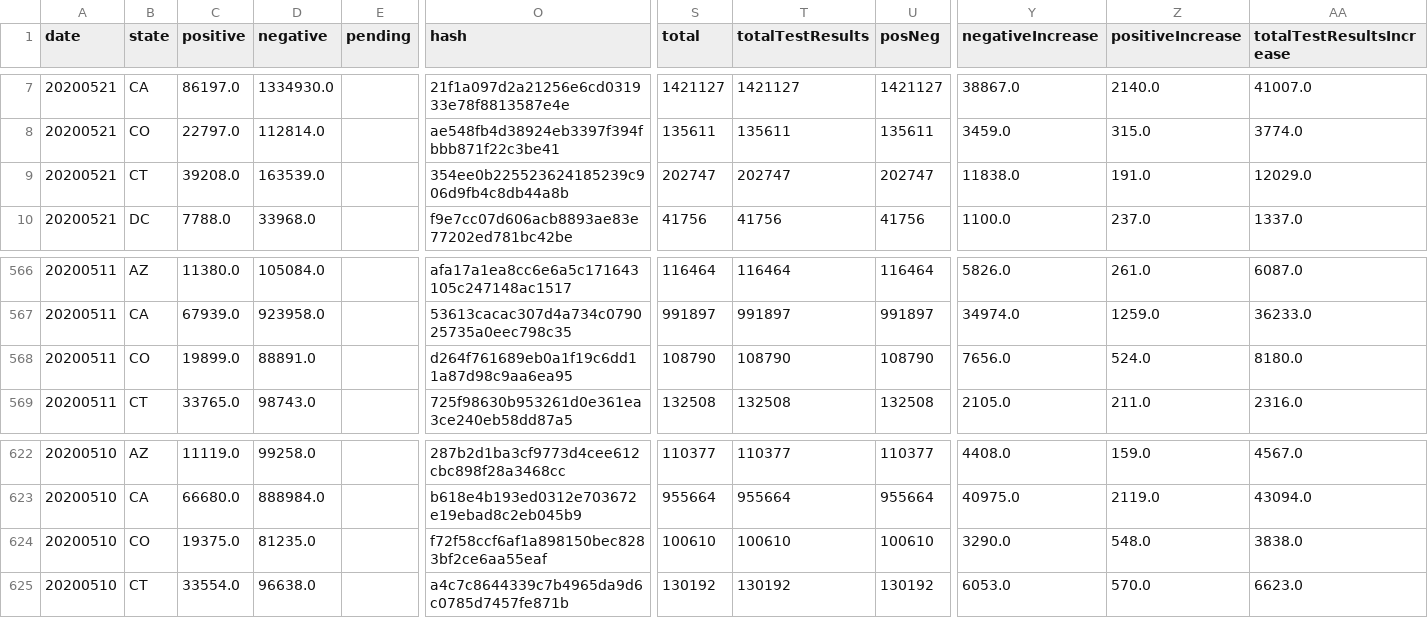
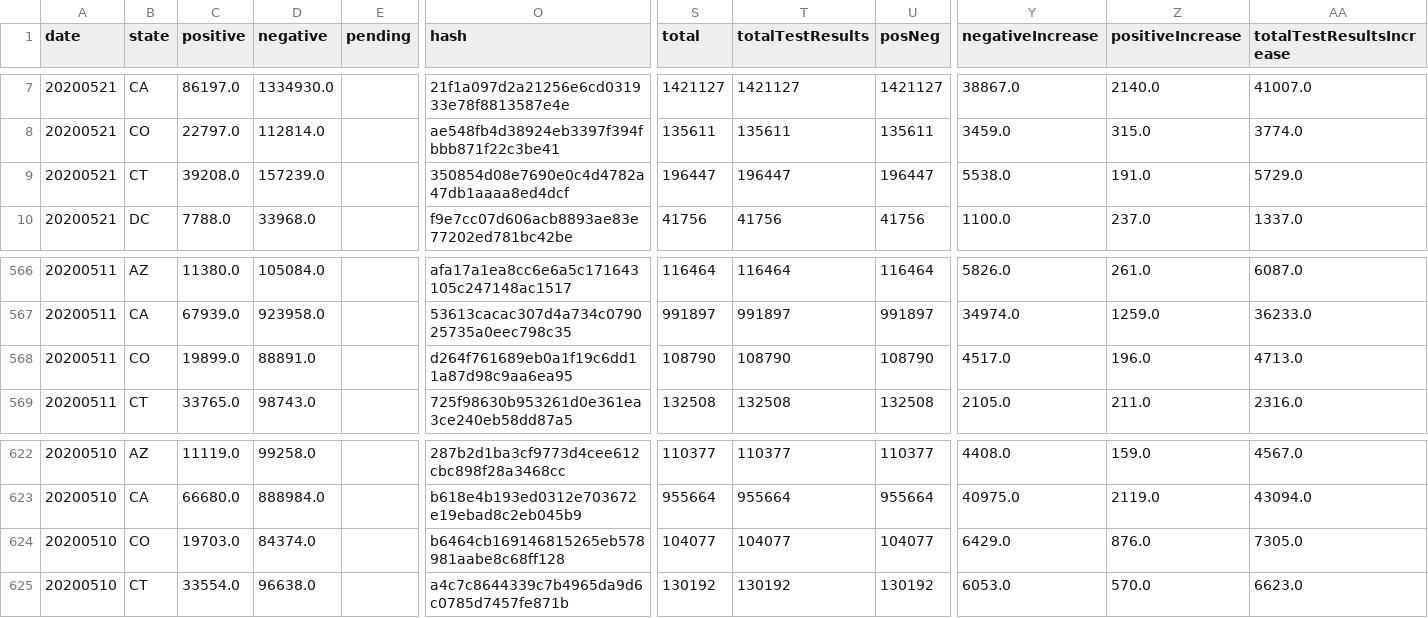
Before and after one commit to fmossott/COVID19-US, a CSV file: data/tests_raw.csv, drawn as a sheet; only a part is shown, gaps mark what is left out; the diff names each change by its address in the sheet, - before the commit and + after, or states it on an @@ line.

```diff
--- a/data/tests_raw.csv
+++ b/data/tests_raw.csv
-D9 (negative): 163539.0
+D9 (negative): 157239.0
-O9 (hash): 354ee0b225523624185239c906d9fb4c8db44a8b
+O9 (hash): 350854d08e7690e0c4d4782a47db1aaaa8ed4dcf
-S9 (total): 202747
+S9 (total): 196447
-T9 (totalTestResults): 202747
+T9 (totalTestResults): 196447
-U9 (posNeg): 202747
+U9 (posNeg): 196447
-Y9 (negativeIncrease): 11838.0
+Y9 (negativeIncrease): 5538.0
-AA9 (totalTestResultsIncrease): 12029.0
+AA9 (totalTestResultsIncrease): 5729.0
-Y568 (negativeIncrease): 7656.0
+Y568 (negativeIncrease): 4517.0
-Z568 (positiveIncrease): 524.0
+Z568 (positiveIncrease): 196.0
-AA568 (totalTestResultsIncrease): 8180.0
+AA568 (totalTestResultsIncrease): 4713.0
-C624 (positive): 19375.0
+C624 (positive): 19703.0
-D624 (negative): 81235.0
+D624 (negative): 84374.0
-O624 (hash): f72f58ccf6af1a898150bec8283bf2ce6aa55eaf
+O624 (hash): b6464cb169146815265eb578981aabe8c68ff128
-S624 (total): 100610
+S624 (total): 104077
-T624 (totalTestResults): 100610
+T624 (totalTestResults): 104077
-U624 (posNeg): 100610
+U624 (posNeg): 104077
-Y624 (negativeIncrease): 3290.0
+Y624 (negativeIncrease): 6429.0
-Z624 (positiveIncrease): 548.0
+Z624 (positiveIncrease): 876.0
-AA624 (totalTestResultsIncrease): 3838.0
+AA624 (totalTestResultsIncrease): 7305.0
```
Also changed, not shown: data/usstates_last.csv, data/usstates_ts.csv.
